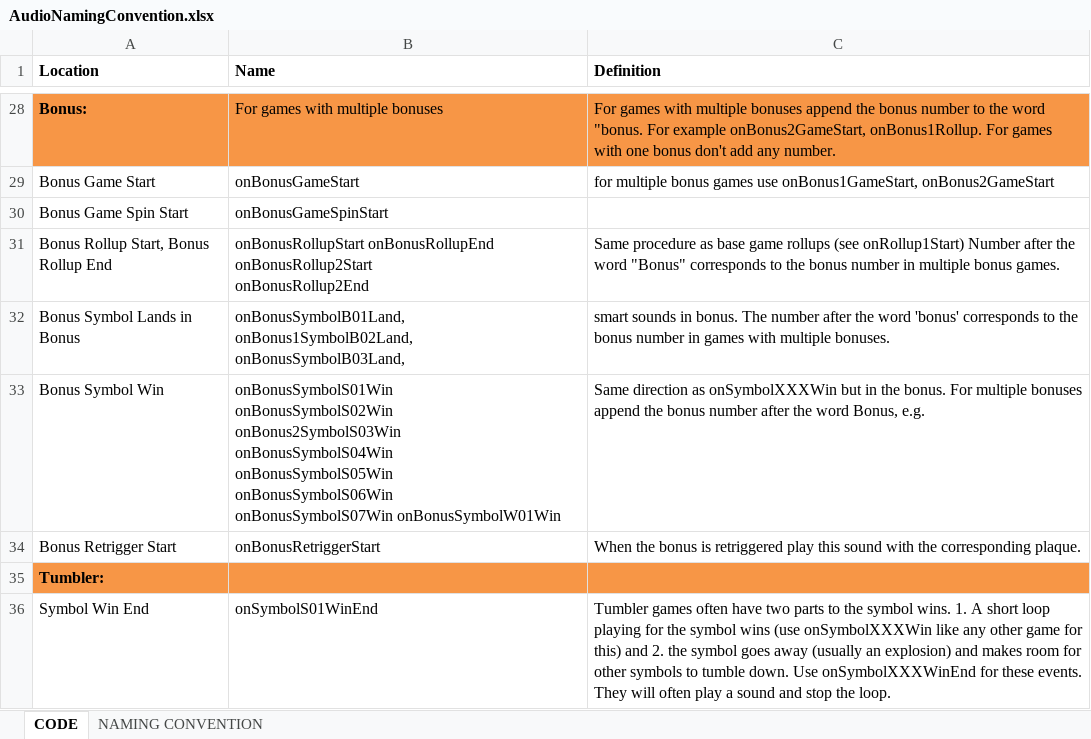
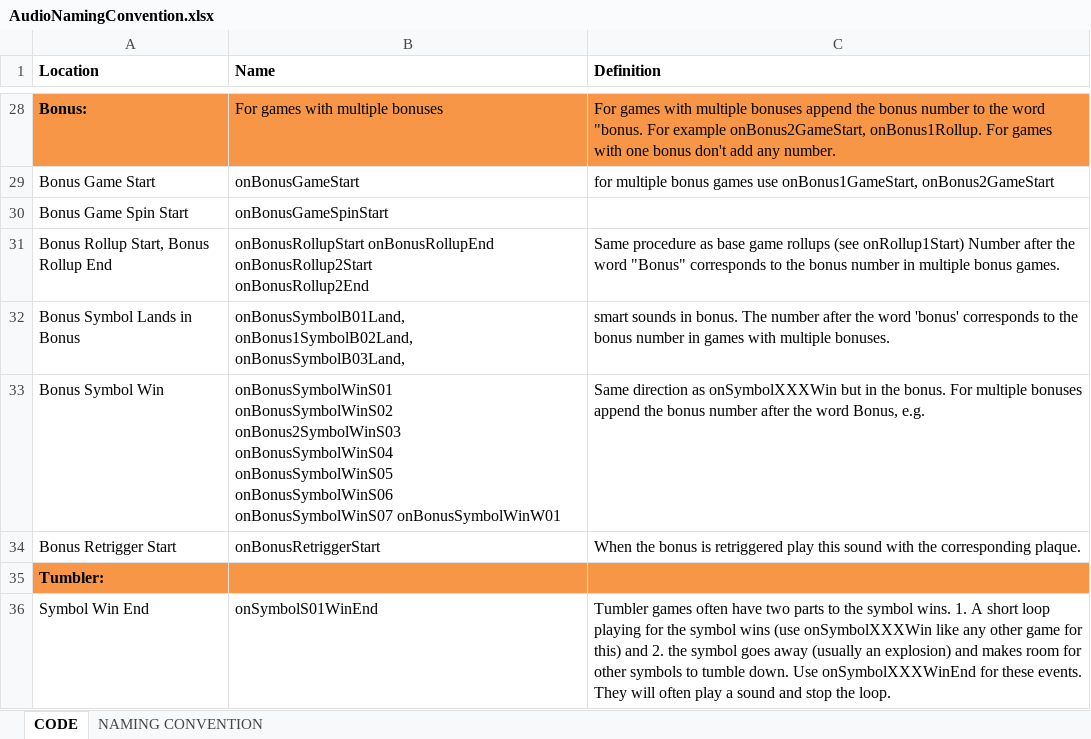
Before and after one commit to Bojan20/slot-template-audio-howler, an Excel workbook: AudioNamingConvention.xlsx, sheet CODE, drawn as a sheet; only a part is shown, gaps mark what is left out; values as stored, in another font and other column widths than the file's, no borders; ↵ is a line break in a cell; the diff names each change by its address in the sheet, - before the commit and + after, or states it on an @@ line.

Commit message:
update Audio Naming Convention sheet
Bonus Symbol sounds

```diff
--- a/AudioNamingConvention.xlsx (sheet CODE)
+++ b/AudioNamingConvention.xlsx (sheet CODE)
-B33 (Name): onBonusSymbolS01Win ↵ onBonusSymbolS02Win ↵ onBonus2SymbolS03Win ↵ onBonusSymbolS04Win ↵ onBonusSymbolS05Win ↵ onBonusSymbolS06Win ↵ onBonusSymbolS07Win onBonusSymbolW01Win
+B33 (Name): onBonusSymbolWinS01 ↵ onBonusSymbolWinS02 ↵ onBonus2SymbolWinS03 ↵ onBonusSymbolWinS04 ↵ onBonusSymbolWinS05 ↵ onBonusSymbolWinS06 ↵ onBonusSymbolWinS07 onBonusSymbolWinW01
```
